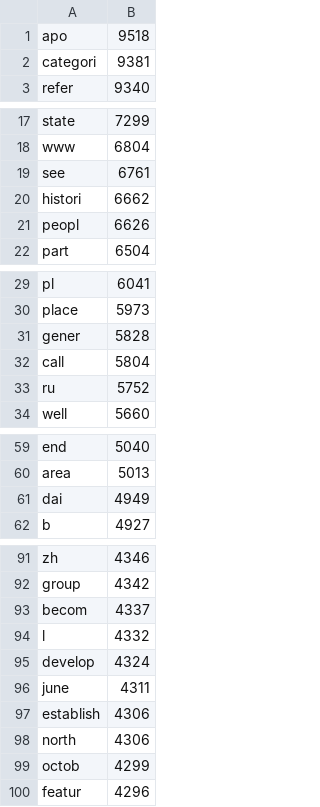
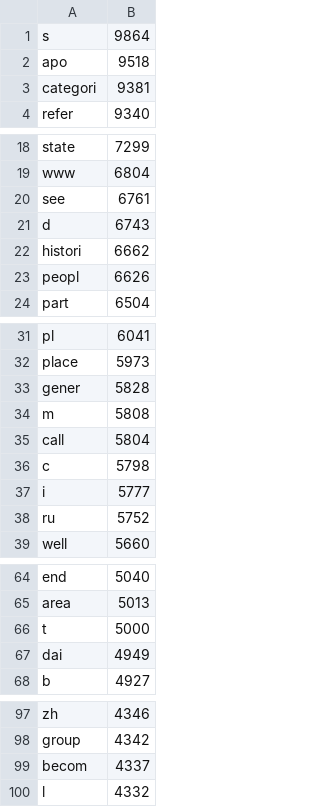
Before and after one commit to YashubG/NoSQL-Assignment2, a TSV file: output/problem2a_top100_full.tsv, drawn as a sheet; only a part is shown, gaps mark what is left out.

Commit message:
Resolve merge conflicts for Question 2a, fix stopword loading bug, regenerate outputs
- Resolved all merge conflict markers in Problem2a_DF.java and CustomLineRecordReader.java
- Fixed addStopword() method: no longer splits entries like a's into individual tokens,
  which was incorrectly adding 's' to stopwords and filtering it from output
- Fixed broken stopwords.txt symlink (was pointing to another machine)
- Updated run_problem2.sh to bundle OpenNLP into fat jar (fixes spaces-in-path classpath issue)
- Regenerated all 2a outputs (full + sample) with corrected code
- 's' now correctly appears as top DF term (DF=9864)

```diff
--- a/output/problem2a_top100_full.tsv
+++ b/output/problem2a_top100_full.tsv
@@ -1 +1,2 @@
+s	9864
 apo	9518
@@ -19,2 +20,3 @@ www	6804
 see	6761
+d	6743
 histori	6662
@@ -31,3 +33,6 @@ place	5973
 gener	5828
+m	5808
 call	5804
+c	5798
+i	5777
 ru	5752
@@ -60,2 +65,3 @@ end	5040
 area	5013
+t	5000
 dai	4949
@@ -94,7 +100 @@ becom	4337
 l	4332
-develop	4324
-june	4311
-establish	4306
-north	4306
-octob	4299
-featur	4296
```
Also changed, not shown: 13 other files.
